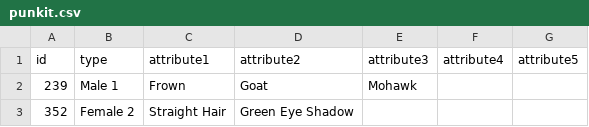
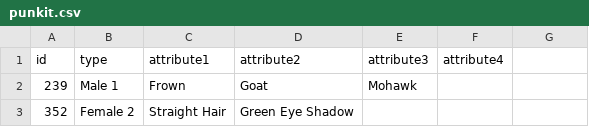
Before and after one commit to cryptopunksnotdead/punks.sandbox, a CSV file: sothebys/punkit.csv, drawn as a sheet; only a part is shown; the diff names each change by its address in the sheet, - before the commit and + after, or states it on an @@ line.

```diff
--- a/sothebys/punkit.csv
+++ b/sothebys/punkit.csv
-G1: attribute5
+G1: (empty)
```
Also changed, not shown: 1 other file.
